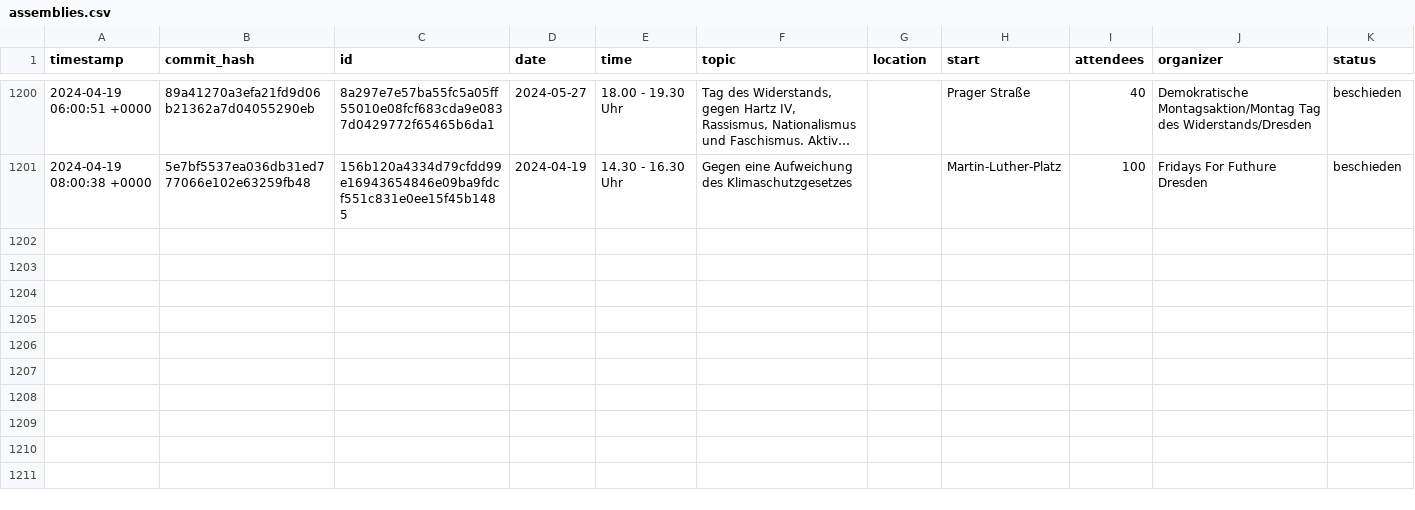
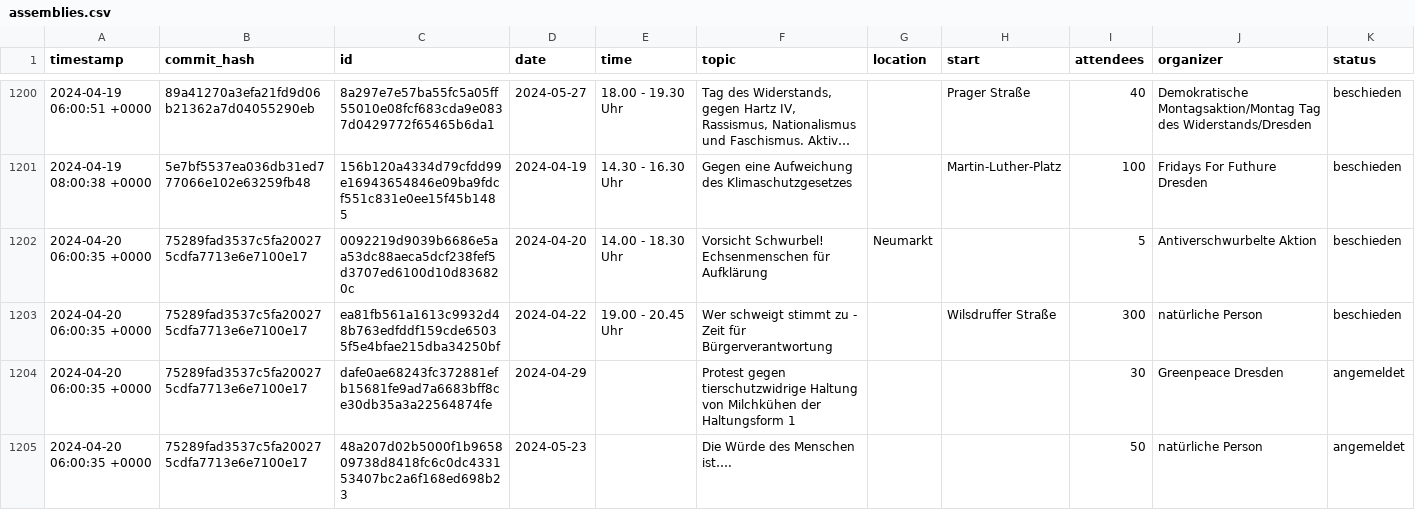
Before and after one commit to kiliankoe/versammlungen-in-dresden, a CSV file: assemblies.csv, drawn as a sheet; only a part is shown, gaps mark what is left out; long unchanged cells end in ….

```diff
--- a/assemblies.csv
+++ b/assemblies.csv
@@ -1201 +1201,5 @@ timestamp,commit_hash,id,date,time,topic,location,start,attendees,organizer,stat
 2024-04-19 08:00:38 +0000,5e7bf5537ea036db31ed777066e102e63259fb48,156b120a4334d79cfdd99e16943654846e09ba9fdcf551c831e0ee15f45b1485,2024-04-19,14.30 - 16.30 Uhr,Gegen eine Aufweichung des Klimaschutzgesetzes,,Martin-Luther-Platz,100,Fridays For Futhure Dresden,beschieden
+2024-04-20 06:00:35 +0000,75289fad3537c5fa200275cdfa7713e6e7100e17,0092219d9039b6686e5aa53dc88aeca5dcf238fef5d3707ed6100d10d836820c,2024-04-20,14.00 - 18.30 Uhr,Vorsicht Schwurbel! Echsenmenschen für Aufklärung,Neumarkt,,5,Antiverschwurbelte Aktion,beschieden
+2024-04-20 06:00:35 +0000,75289fad3537c5fa200275cdfa7713e6e7100e17,ea81fb561a1613c9932d48b763edfddf159cde65035f5e4bfae215dba34250bf,2024-04-22,19.00 - 20.45 Uhr,Wer schweigt stimmt zu - Zeit für Bürgerverantwortung,,Wilsdruffer Straße,300,natürliche Person,beschieden
+2024-04-20 06:00:35 +0000,75289fad3537c5fa200275cdfa7713e6e7100e17,dafe0ae68243fc372881efb15681fe9ad7a6683bff8ce30db35a3a22564874fe,2024-04-29,,Protest gegen tierschutzwidrige Haltung von Milchkühen der Haltungsform 1,,,30,Greenpeace Dresden,angemeldet
+2024-04-20 06:00:35 +0000,75289fad3537c5fa200275cdfa7713e6e7100e17,48a207d02b5000f1b965809738d8418fc6c0dc433153407bc2a6f168ed698b23,2024-05-23,,Die Würde des Menschen ist….,,,50,natürliche Person,angemeldet
```
